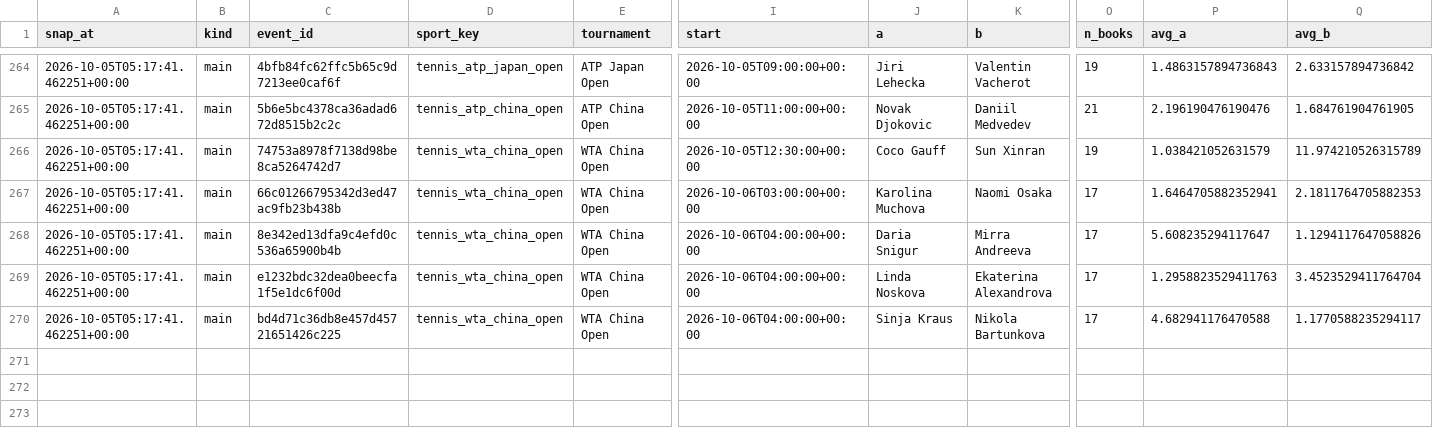
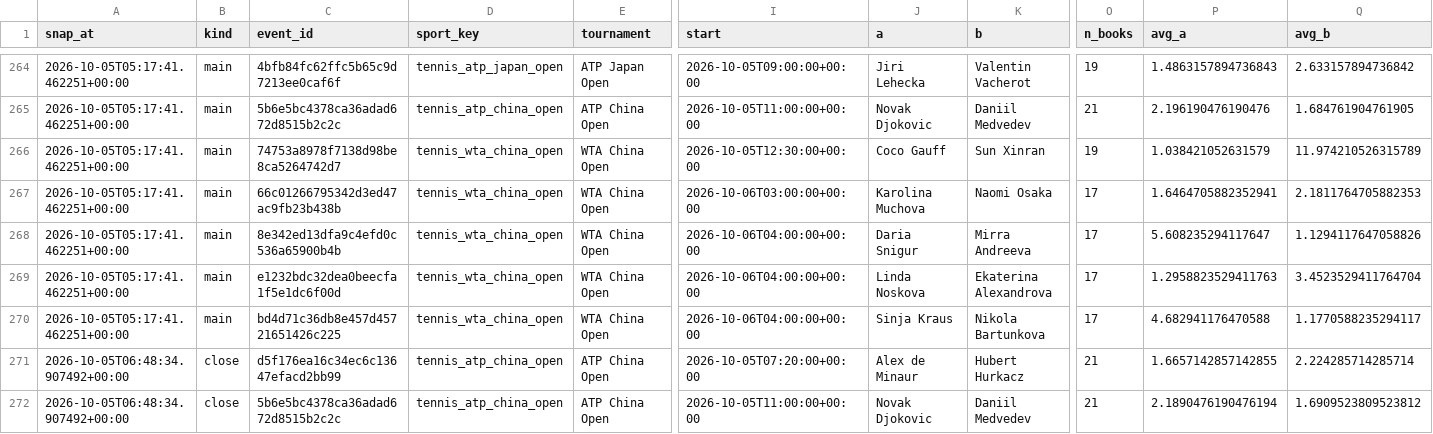
Before and after one commit to petermazgut10-del/tennis-predictor, a CSV file: state/odds/2026-10.csv, drawn as a sheet; only a part is shown, gaps mark what is left out; rows hold the shown columns only; the diff names each change by its address in the sheet, - before the commit and + after, or states it on an @@ line.

```diff
--- a/state/odds/2026-10.csv
+++ b/state/odds/2026-10.csv
+row 271: 2026-10-05T06:48:34.907492+00:00 | close | d5f176ea16c34ec6c13647efacd2bb99 | tennis_atp_china_open | ATP China Open | 2026-10-05T07:20:00+00:00 | Alex de Minaur | Hubert Hurkacz | 21 | 1.6657142857142855 | 2.224285714285714
+row 272: 2026-10-05T06:48:34.907492+00:00 | close | 5b6e5bc4378ca36adad672d8515b2c2c | tennis_atp_china_open | ATP China Open | 2026-10-05T11:00:00+00:00 | Novak Djokovic | Daniil Medvedev | 21 | 2.1890476190476194 | 1.6909523809523812
```
Also changed, not shown: state/bet_log.csv, 1 other file.
